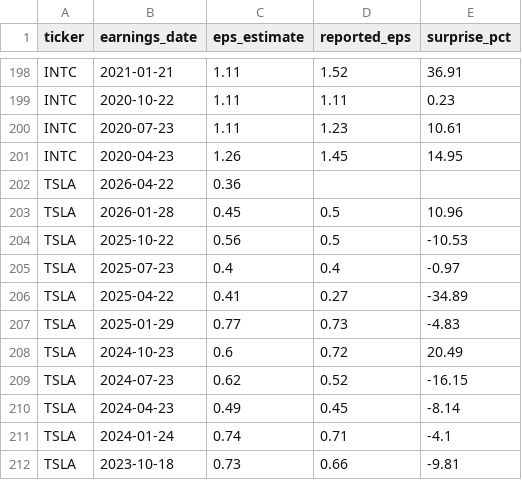
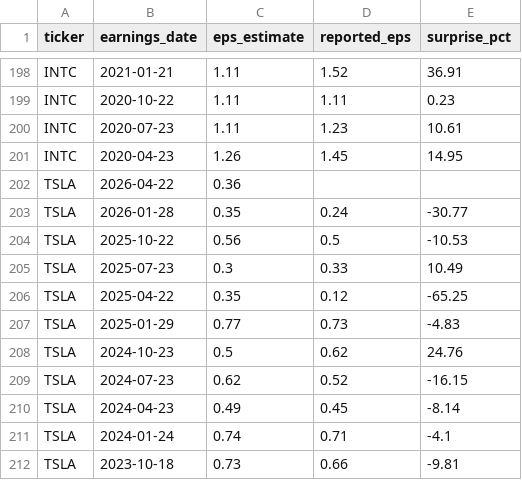
Before and after one commit to niki7o/earnings-signals, a CSV file: data/processed/earnings_dates.csv, drawn as a sheet; only a part is shown, gaps mark what is left out; the diff covers the shown part only.

```diff
--- a/data/processed/earnings_dates.csv
+++ b/data/processed/earnings_dates.csv
@@ -202,8 +202,8 @@ INTC,2020-04-23,1.26,1.45,14.95
 TSLA,2026-04-22,0.36,,
-TSLA,2026-01-28,0.45,0.5,10.96
+TSLA,2026-01-28,0.35,0.24,-30.77
 TSLA,2025-10-22,0.56,0.5,-10.53
-TSLA,2025-07-23,0.4,0.4,-0.97
-TSLA,2025-04-22,0.41,0.27,-34.89
+TSLA,2025-07-23,0.3,0.33,10.49
+TSLA,2025-04-22,0.35,0.12,-65.25
 TSLA,2025-01-29,0.77,0.73,-4.83
-TSLA,2024-10-23,0.6,0.72,20.49
+TSLA,2024-10-23,0.5,0.62,24.76
 TSLA,2024-07-23,0.62,0.52,-16.15
```
Also changed, not shown: 28 edited cells elsewhere in this file, 3 other files.
